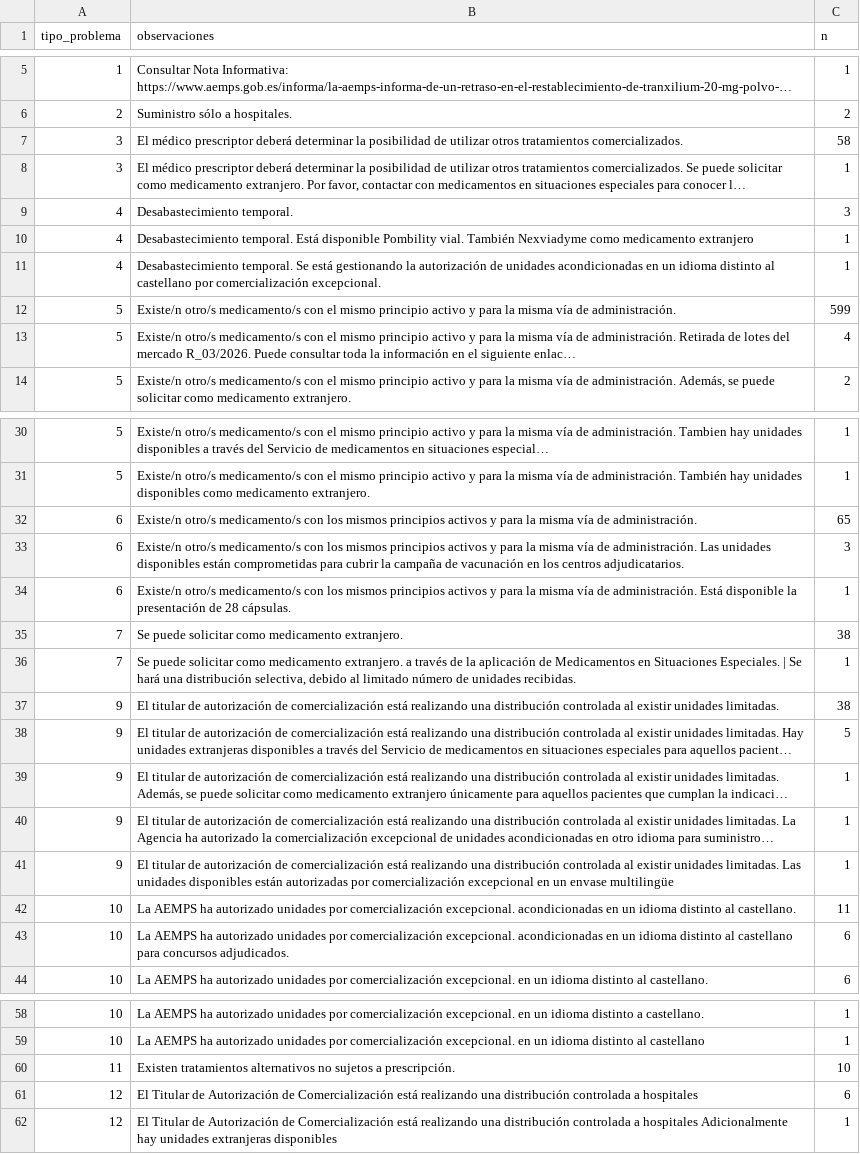
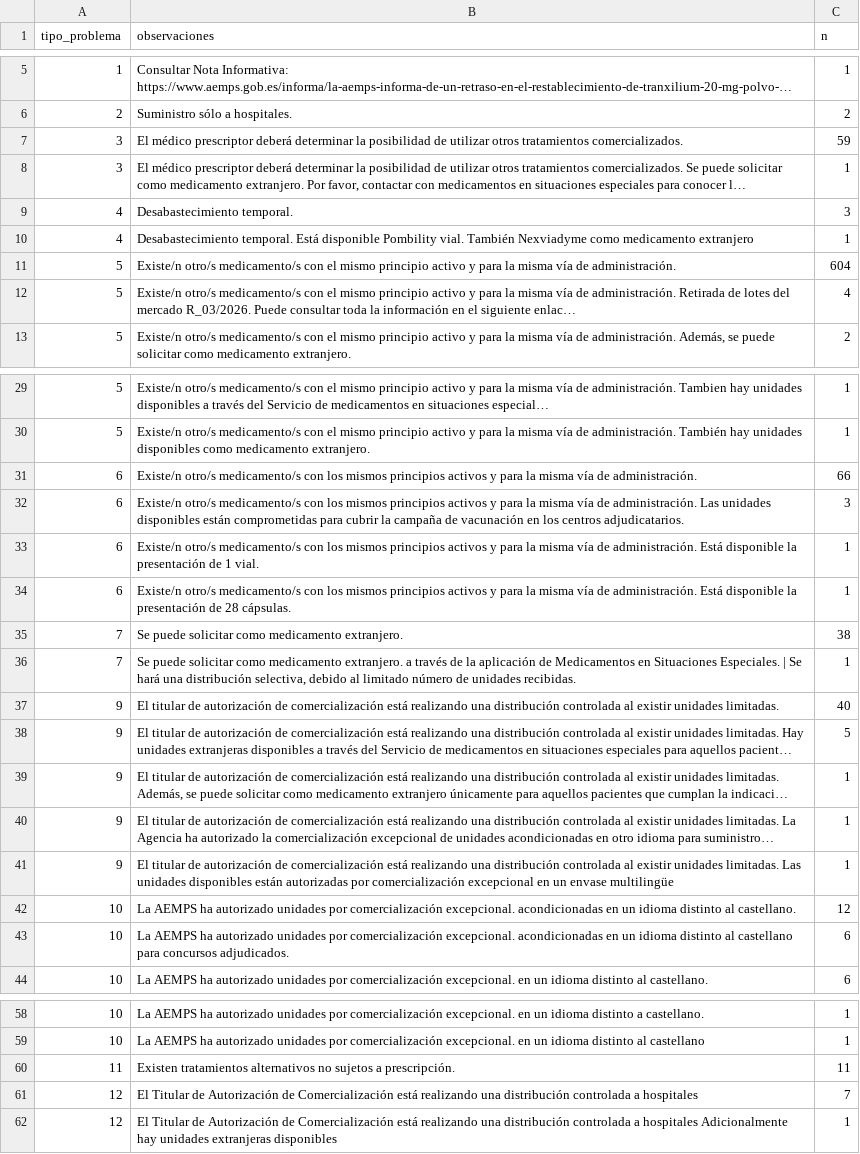
Before and after one commit to nataliaarrabal/Desabastecimiento-Stock, a CSV file: datos_limpios/tipos_problema.csv, drawn as a sheet; only a part is shown, gaps mark what is left out; long unchanged cells end in …; removed rows and columns are numbered as before the commit, all else as after; the diff names each change by its address in the sheet, - before the commit and + after, or states it on an @@ line.

```diff
--- a/datos_limpios/tipos_problema.csv
+++ b/datos_limpios/tipos_problema.csv
-C7 (n): 58
+C7 (n): 59
-row 11: 4 | Desabastecimiento temporal. Se está gestionando la autorización de unidades acondicionadas en un idioma distinto al castellano por comercialización excepcional. | 1
-C11 (n): 599
+C11 (n): 604
-C31 (n): 65
+C31 (n): 66
+row 33: 6 | Existe/n otro/s medicamento/s con los mismos principios activos y para la misma vía de administración. Está disponible la presentación de 1 vial. | 1
-C37 (n): 38
+C37 (n): 40
-C42 (n): 11
+C42 (n): 12
-C60 (n): 10
+C60 (n): 11
-C61 (n): 6
+C61 (n): 7
```
Also changed, not shown: datos_limpios/alternativas_resumen.csv, datos_limpios/historico_episodios.csv, 7 other files.
